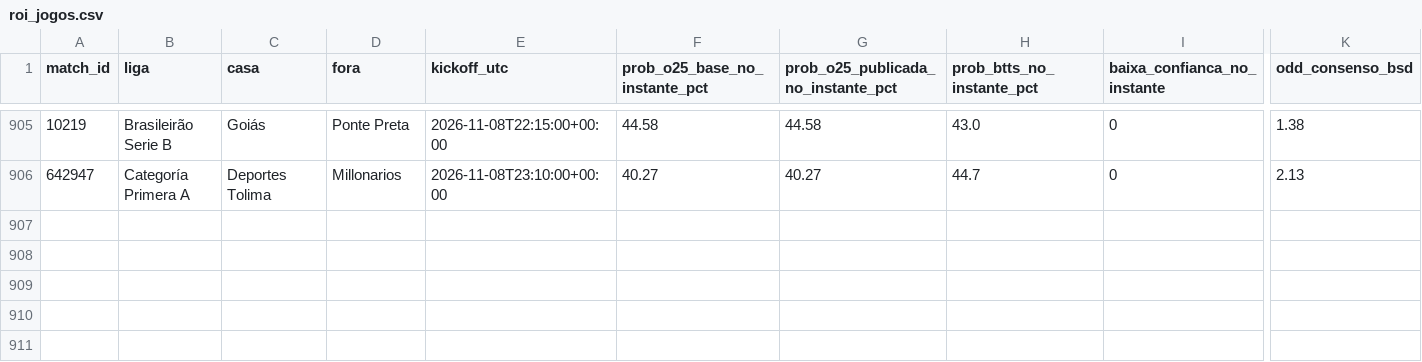
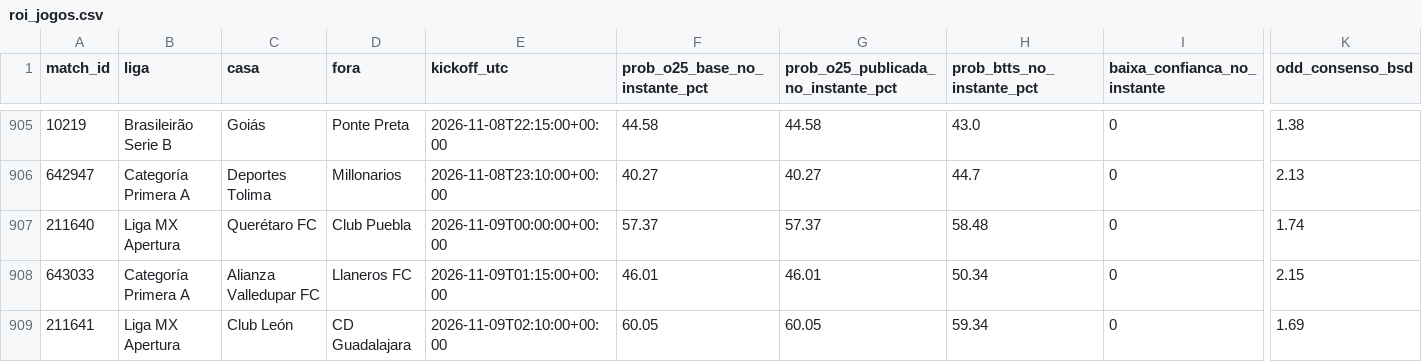
Before and after one commit to nunovinhas-creator/Monte-Carlos, a CSV file: roi_jogos.csv, drawn as a sheet; only a part is shown, gaps mark what is left out; rows hold the shown columns only; the diff names each change by its address in the sheet, - before the commit and + after, or states it on an @@ line.

```diff
--- a/roi_jogos.csv
+++ b/roi_jogos.csv
+row 907: 211640 | Liga MX Apertura | Querétaro FC | Club Puebla | 2026-11-09T00:00:00+00:00 | 57.37 | 57.37 | 58.48 | 0 | 1.74
+row 908: 643033 | Categoría Primera A | Alianza Valledupar FC | Llaneros FC | 2026-11-09T01:15:00+00:00 | 46.01 | 46.01 | 50.34 | 0 | 2.15
+row 909: 211641 | Liga MX Apertura | Club León | CD Guadalajara | 2026-11-09T02:10:00+00:00 | 60.05 | 60.05 | 59.34 | 0 | 1.69
```
Also changed, not shown: 4 other files.
